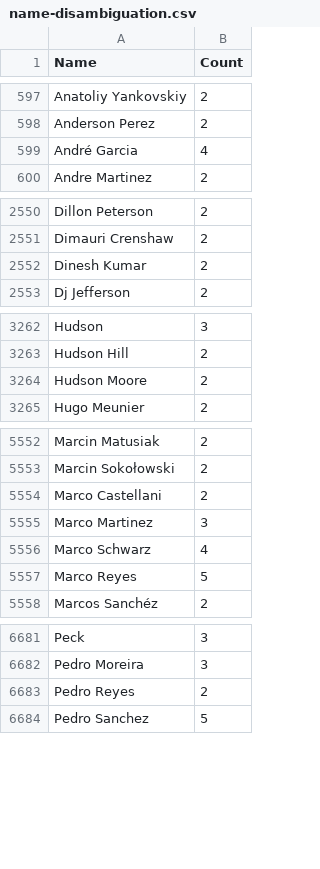
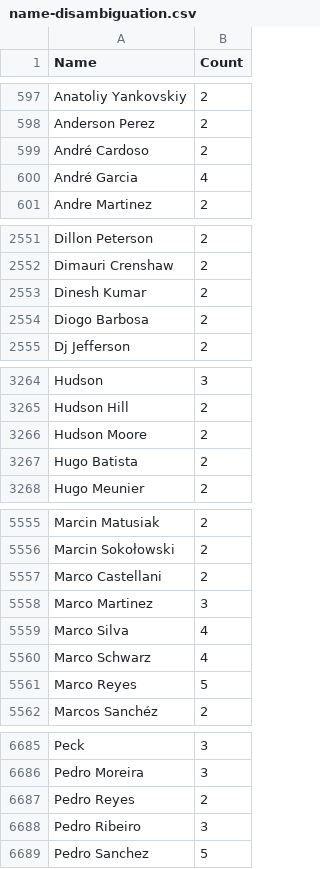
Before and after one commit to labarilem/openpowerlifting-tools, a CSV file: packages/opl-tools/data/name-disambiguation.csv (was scripts/data/name-disambiguation.csv), drawn as a sheet; only a part is shown, gaps mark what is left out; the diff covers the shown part only; the diff names each change by its address in the sheet, - before the commit and + after, or states it on an @@ line.

```diff
--- a/scripts/data/name-disambiguation.csv
+++ b/packages/opl-tools/data/name-disambiguation.csv
+row 599: André Cardoso | 2
+row 2554: Diogo Barbosa | 2
+row 3267: Hugo Batista | 2
+row 5559: Marco Silva | 4
+row 6688: Pedro Ribeiro | 3
```
Also changed, not shown: 2 added rows and 6 edited cells elsewhere in this file, packages/opl-tools/data/fipl/athletes.csv, 31 other files.
